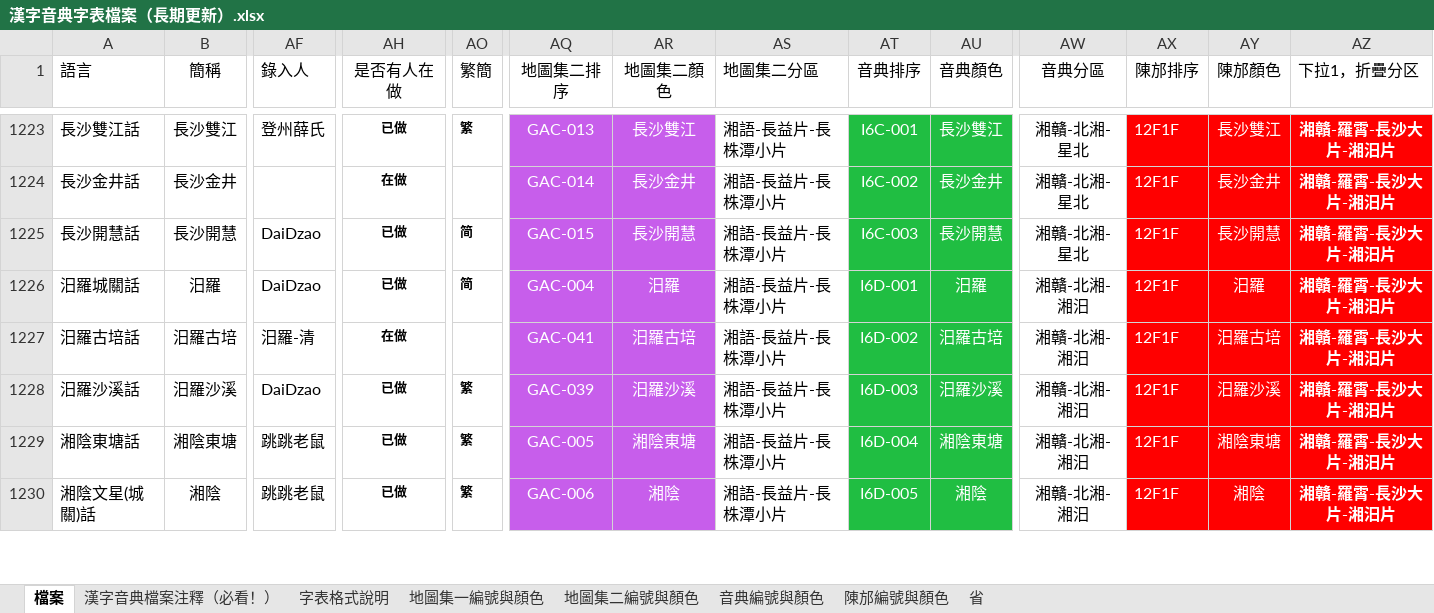
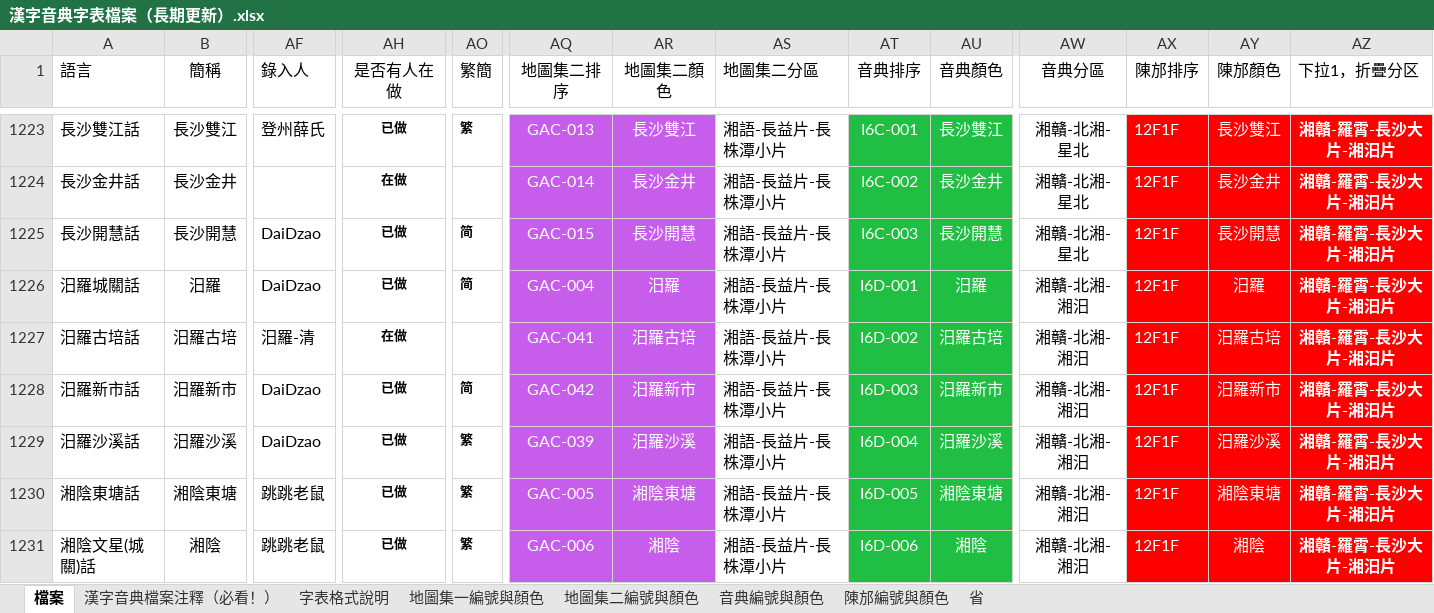
Before and after one commit to osfans/MCPDict, an Excel workbook: tools/漢字音典字表檔案（長期更新）.xlsx, sheet 檔案, drawn as a sheet; only a part is shown, gaps mark what is left out; values as stored, in another font and other column widths than the file's, no borders; addresses are those after the commit; rows hold the shown columns only; the diff covers the shown part only; the diff names each change by its address in the sheet, - before the commit and + after, or states it on an @@ line.

```diff
--- a/tools/漢字音典字表檔案（長期更新）.xlsx (sheet 檔案)
+++ b/tools/漢字音典字表檔案（長期更新）.xlsx (sheet 檔案)
+row 1228: 汨羅新市話 | 汨羅新市 | DaiDzao | 已做 | 简 | GAC-042 | 汨羅新市 | 湘語-長益片-長株潭小片 | I6D-003 | 汨羅新市 | 湘贛-北湘-湘汨 | 12F1F | 汨羅新市 | 湘贛-羅霄-長沙大片-湘汨片
-AT1229 (音典排序): I6D-003
+AT1229 (音典排序): I6D-004
-AT1230 (音典排序): I6D-004
+AT1230 (音典排序): I6D-005
-AT1231 (音典排序): I6D-005
+AT1231 (音典排序): I6D-006
```
Also changed, not shown: 7 edited cells elsewhere in this sheet, 27 other files.
